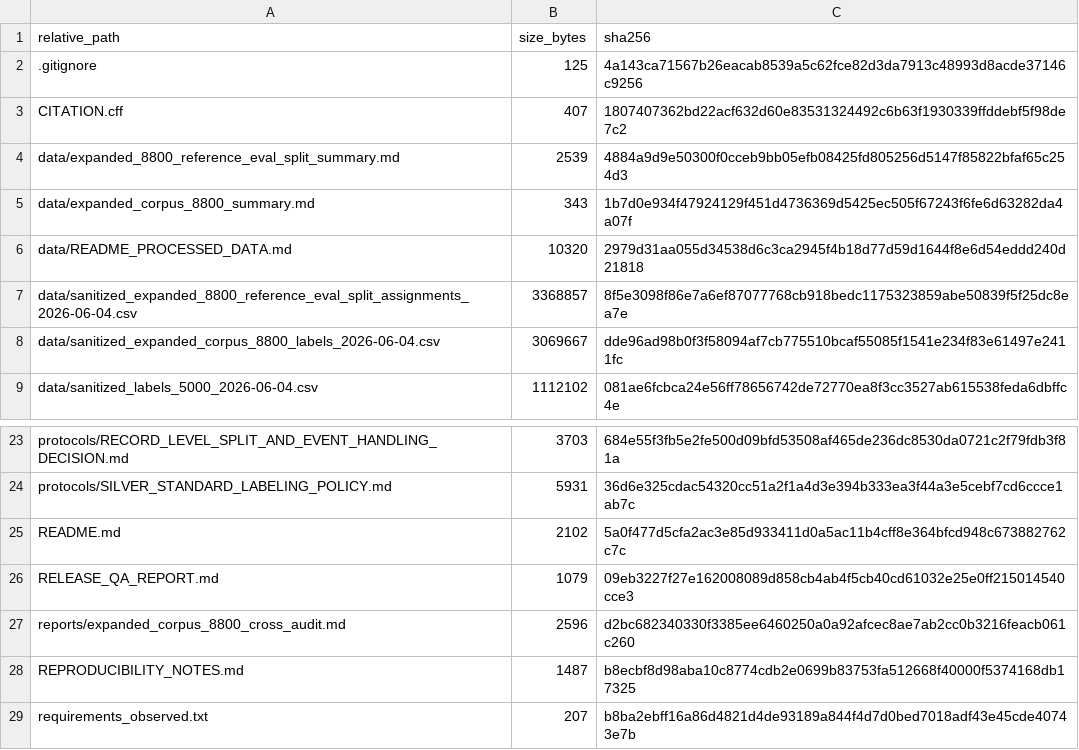
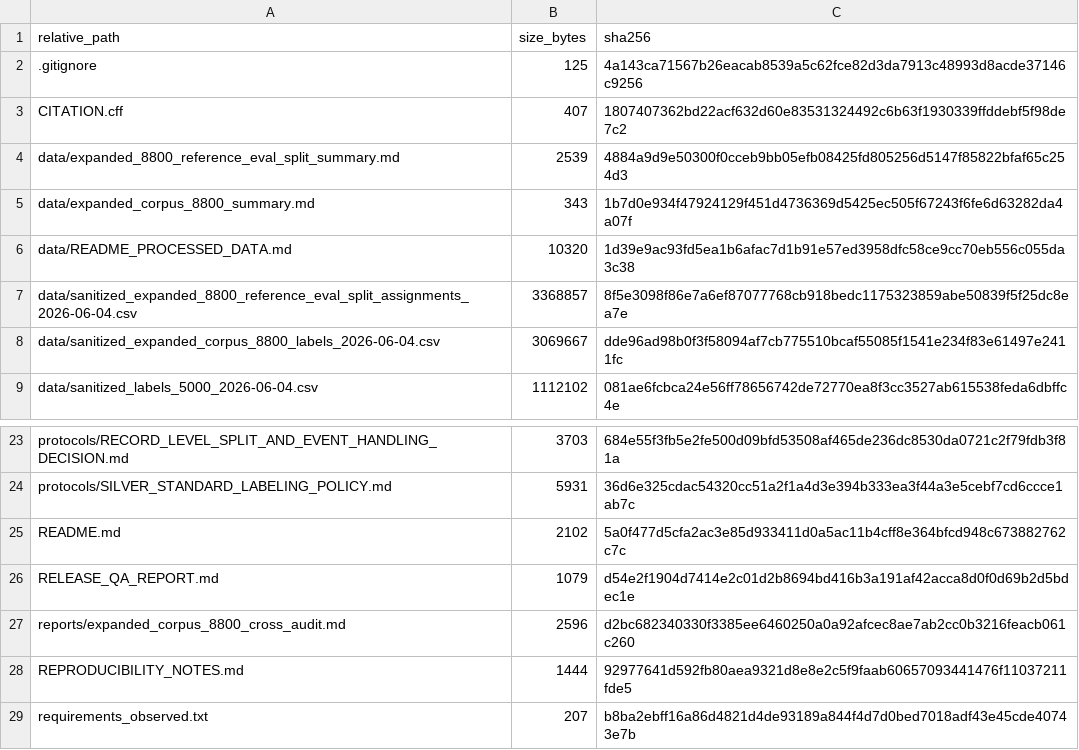
Before and after one commit to purohit0208/asrs-groundops-nlp-benchmark, a CSV file: PUBLIC_PACKAGE_MANIFEST.csv, drawn as a sheet; only a part is shown, gaps mark what is left out.

Commit message:
Tighten sanitized release package docs

```diff
--- a/PUBLIC_PACKAGE_MANIFEST.csv
+++ b/PUBLIC_PACKAGE_MANIFEST.csv
@@ -5,3 +5,3 @@ data/expanded_8800_reference_eval_split_summary.md,2539,4884a9d9e50300f0cceb9bb0
 data/expanded_corpus_8800_summary.md,343,1b7d0e934f47924129f451d4736369d5425ec505f67243f6fe6d63282da4a07f
-data/README_PROCESSED_DATA.md,10320,2979d31aa055d34538d6c3ca2945f4b18d77d59d1644f8e6d54eddd240d21818
+data/README_PROCESSED_DATA.md,10320,1d39e9ac93fd5ea1b6afac7d1b91e57ed3958dfc58ce9cc70eb556c055da3c38
 data/sanitized_expanded_8800_reference_eval_split_assignments_2026-06-04.csv,3368857,8f5e3098f86e7a6ef87077768cb918bedc1175323859abe50839f5f25dc8ea7e
@@ -25,5 +25,5 @@ protocols/SILVER_STANDARD_LABELING_POLICY.md,5931,36d6e325cdac54320cc51a2f1a4d3e
 README.md,2102,5a0f477d5cfa2ac3e85d933411d0a5ac11b4cff8e364bfcd948c673882762c7c
-RELEASE_QA_REPORT.md,1079,09eb3227f27e162008089d858cb4ab4f5cb40cd61032e25e0ff215014540cce3
+RELEASE_QA_REPORT.md,1079,d54e2f1904d7414e2c01d2b8694bd416b3a191af42acca8d0f0d69b2d5bdec1e
 reports/expanded_corpus_8800_cross_audit.md,2596,d2bc682340330f3385ee6460250a0a92afcec8ae7ab2cc0b3216feacb061c260
-REPRODUCIBILITY_NOTES.md,1487,b8ecbf8d98aba10c8774cdb2e0699b83753fa512668f40000f5374168db17325
+REPRODUCIBILITY_NOTES.md,1444,92977641d592fb80aea9321d8e8e2c5f9faab60657093441476f11037211fde5
 requirements_observed.txt,207,b8ba2ebff16a86d4821d4de93189a844f4d7d0bed7018adf43e45cde40743e7b
```
Also changed, not shown: 3 other files.
